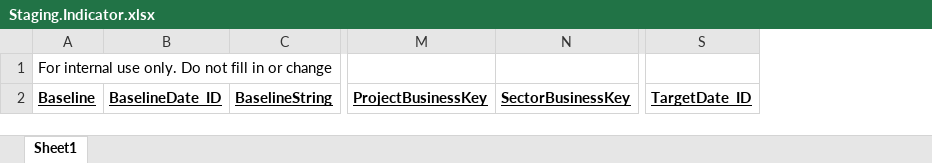
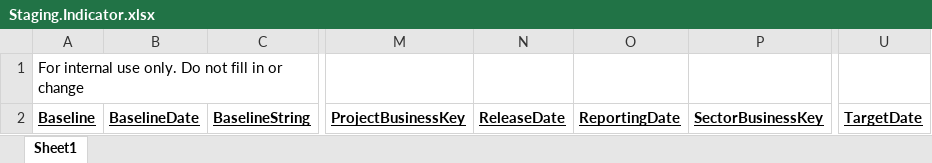
Before and after one commit to AphelionSoftware/Meerkat, an Excel workbook: StagingTemplates/Staging.Indicator.xlsx, sheet Sheet1, drawn as a sheet; only a part is shown, gaps mark what is left out; values as stored, in another font and other column widths than the file's, no borders; removed rows and columns are numbered as before the commit, all else as after; the diff names each change by its address in the sheet, - before the commit and + after, or states it on an @@ line.

```diff
--- a/StagingTemplates/Staging.Indicator.xlsx (sheet Sheet1)
+++ b/StagingTemplates/Staging.Indicator.xlsx (sheet Sheet1)
-column B, row 2: BaselineDate_ID
+column B, row 2: BaselineDate
+column N, row 2: ReleaseDate
+column O, row 2: ReportingDate
-column S, row 2: TargetDate_ID
+column U, row 2: TargetDate
```
Also changed, not shown: StagingTemplates/Staging.Activity.xlsx, StagingTemplates/Staging.IndicatorValues.xlsx, 51 other files.
